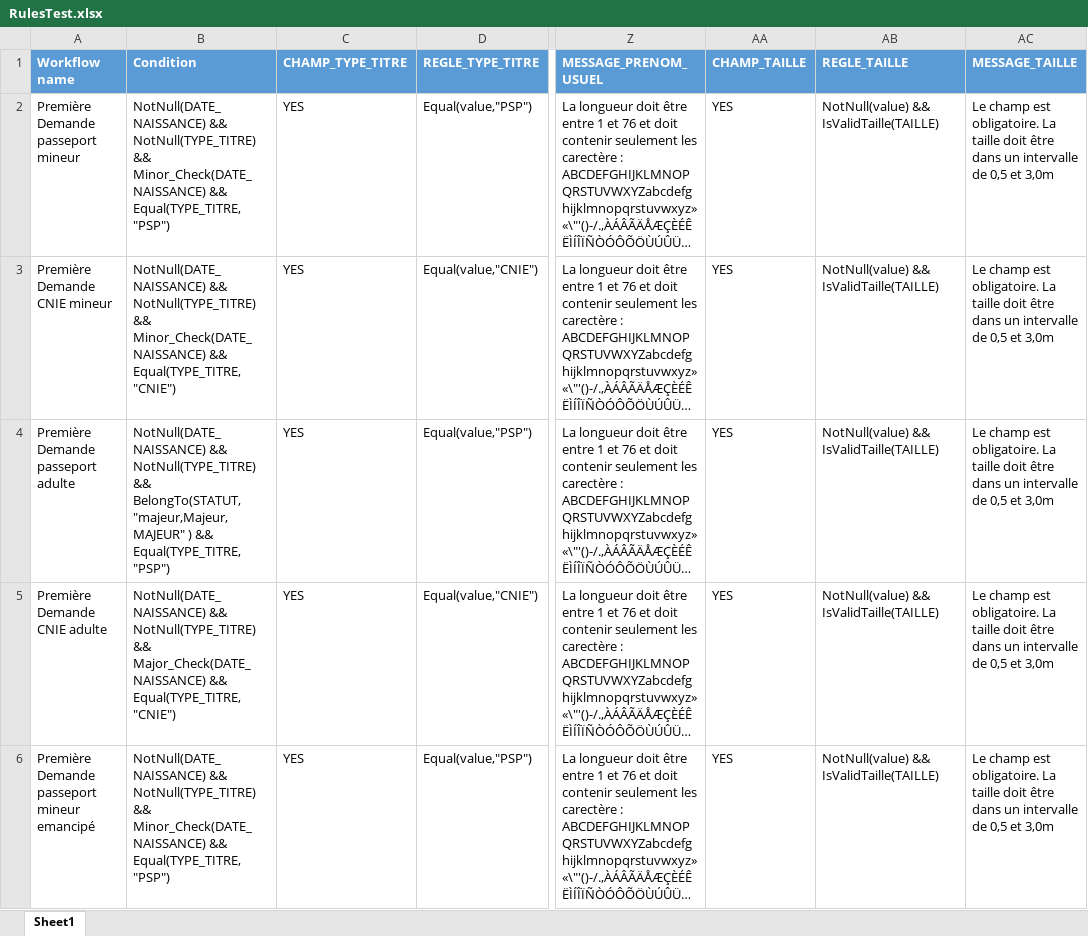
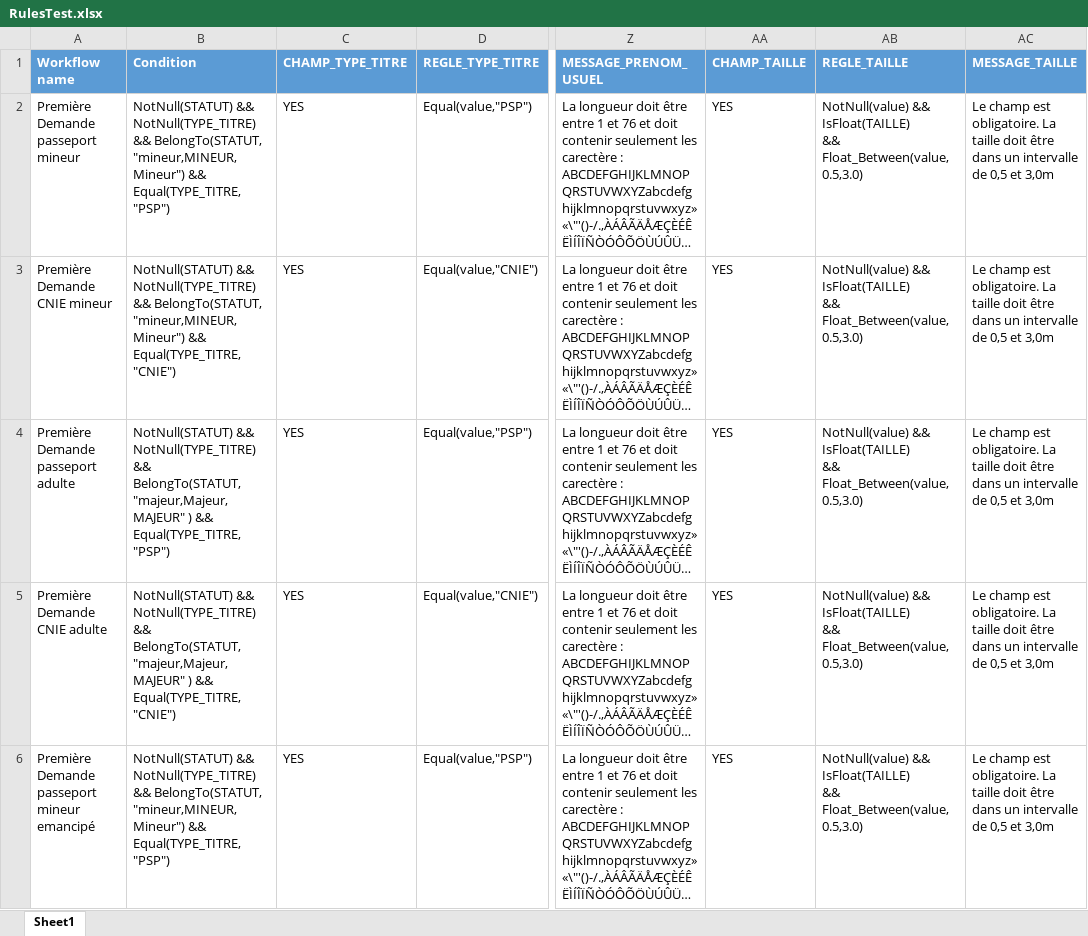
Before and after one commit to NahariImane/Rule_Engine, an Excel workbook: src/main/Configuration/RulesTest.xlsx, sheet Sheet1, drawn as a sheet; only a part is shown, gaps mark what is left out; long unchanged cells end in …; values as stored, in another font and other column widths than the file's, no borders; ↵ is a line break in a cell; the diff covers the shown part only; the diff names each change by its address in the sheet, - before the commit and + after, or states it on an @@ line.

```diff
--- a/src/main/Configuration/RulesTest.xlsx (sheet Sheet1)
+++ b/src/main/Configuration/RulesTest.xlsx (sheet Sheet1)
-B2 (Condition): NotNull(DATE_NAISSANCE) && NotNull(TYPE_TITRE) && Minor_Check(DATE_NAISSANCE) && Equal(TYPE_TITRE,…
+B2 (Condition): NotNull(STATUT) && NotNull(TYPE_TITRE) && BelongTo(STATUT, "mineur,MINEUR,Mineur") && Equal(TYPE_TITRE,…
-AB2:AB6 (REGLE_TAILLE): NotNull(value) && IsValidTaille(TAILLE)
+AB2:AB6 (REGLE_TAILLE): NotNull(value) && IsFloat(TAILLE) ↵ && Float_Between(value,0.5,3.0)
-B3 (Condition): NotNull(DATE_NAISSANCE) && NotNull(TYPE_TITRE) && Minor_Check(DATE_NAISSANCE) && Equal(TYPE_TITRE,…
+B3 (Condition): NotNull(STATUT) && NotNull(TYPE_TITRE) && BelongTo(STATUT, "mineur,MINEUR,Mineur") && Equal(TYPE_TITRE,…
-B4 (Condition): NotNull(DATE_NAISSANCE) && NotNull(TYPE_TITRE)…
+B4 (Condition): NotNull(STATUT) && NotNull(TYPE_TITRE)…
-B5 (Condition): NotNull(DATE_NAISSANCE) && NotNull(TYPE_TITRE) && Major_Check(DATE_NAISSANCE) && Equal(TYPE_TITRE,…
+B5 (Condition): NotNull(STATUT) && NotNull(TYPE_TITRE) && BelongTo(STATUT,"majeur,Majeur,MAJEUR" ) && Equal(TYPE_TITRE,…
-B6 (Condition): NotNull(DATE_NAISSANCE) && NotNull(TYPE_TITRE) && Minor_Check(DATE_NAISSANCE) && Equal(TYPE_TITRE,…
+B6 (Condition): NotNull(STATUT) && NotNull(TYPE_TITRE) && BelongTo(STATUT, "mineur,MINEUR,Mineur") && Equal(TYPE_TITRE,…
```
Also changed, not shown: 10 edited cells elsewhere in this sheet, 7 other files.
